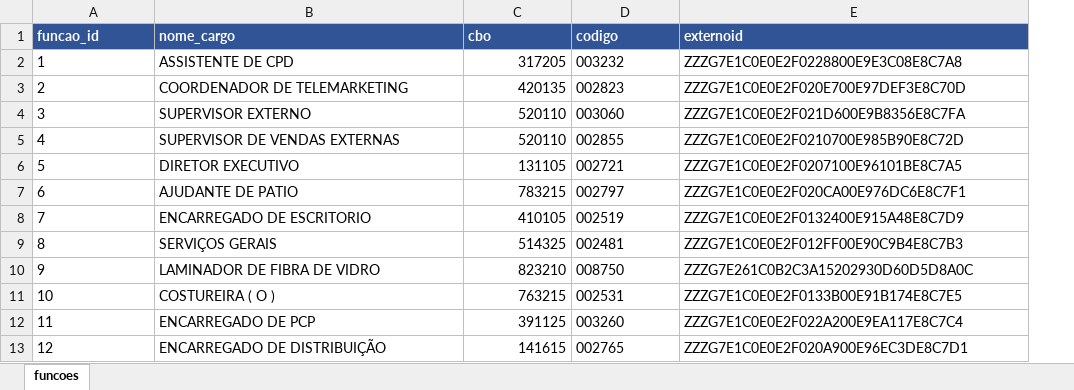
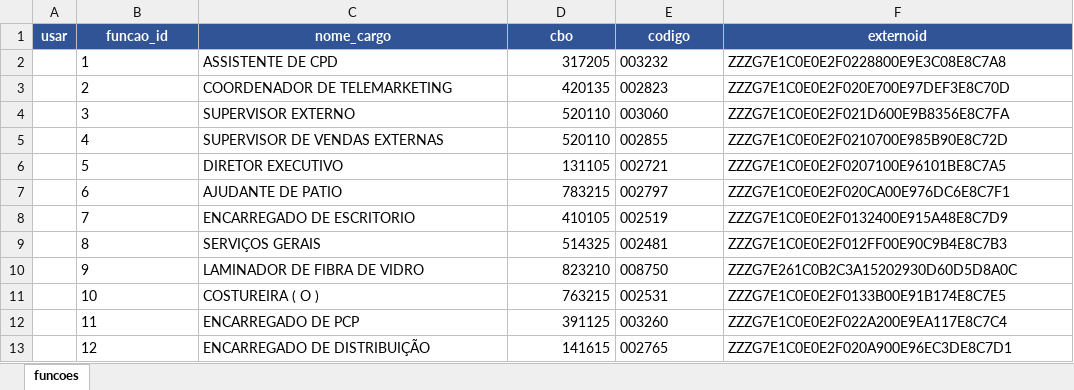
Before and after one commit to CrosaraTech/admissao-routine, an Excel workbook: local-pipeline/funcoes_cbo.xlsx, sheet funcoes, drawn as a sheet; only a part is shown; values as stored, in another font and other column widths than the file's, no borders; addresses are those after the commit; the diff names each change by its address in the sheet, - before the commit and + after, or states it on an @@ line.

Commit message:
feat(local-pipeline): coluna 'usar' (X) prioriza cargos curados pelo escritório
Adiciona uma coluna `usar` na funcoes_cbo.xlsx. O escritório marca com X
os ~50-200 cargos que de fato usa, em meio aos 9173 do eContador.

Mudanças:
- gerar_planilha_funcoes.py: nova coluna 'usar' como primeira (fácil edição),
  destacada em amarelo claro quando marcada. Regeneração PRESERVA marcas X
  existentes (indexadas por funcao_id) — pode rodar sempre sem perder curadoria
- funcao.py: estratégia em 2 passos
    1. Match semântico (CBO exato + fuzzy por nome) RESTRITO aos X-marcados
    2. Se nada bate em X, fallback automático pra planilha completa
  Refatorado em _score_linha + _resolver_em pra reuso entre os 2 passos
- funcoes_cbo.xlsx: regenerada com a coluna nova (9173 linhas)

```diff
--- a/local-pipeline/funcoes_cbo.xlsx (sheet funcoes)
+++ b/local-pipeline/funcoes_cbo.xlsx (sheet funcoes)
+column A (usar), empty
-B1:F1 alignment: left
+B1:F1 alignment: center
```
Also changed, not shown: 2 other files.
